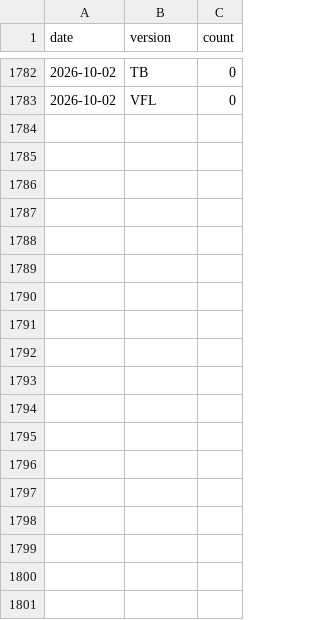
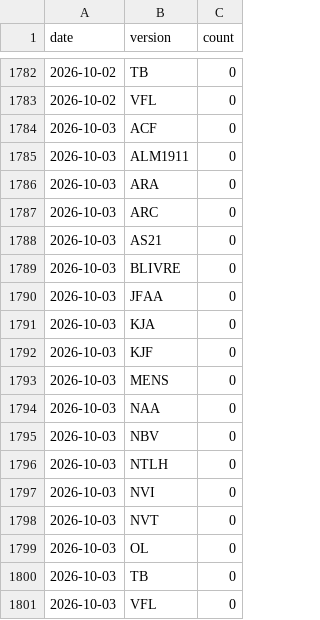
Before and after one commit to kelvinst/biblias, a CSV file: data/stats/downloads.csv, drawn as a sheet; only a part is shown, gaps mark what is left out; the diff names each change by its address in the sheet, - before the commit and + after, or states it on an @@ line.

```diff
--- a/data/stats/downloads.csv
+++ b/data/stats/downloads.csv
+row 1784: 2026-10-03 | ACF | 0
+row 1785: 2026-10-03 | ALM1911 | 0
+row 1786: 2026-10-03 | ARA | 0
+row 1787: 2026-10-03 | ARC | 0
+row 1788: 2026-10-03 | AS21 | 0
+row 1789: 2026-10-03 | BLIVRE | 0
+row 1790: 2026-10-03 | JFAA | 0
+row 1791: 2026-10-03 | KJA | 0
+row 1792: 2026-10-03 | KJF | 0
+row 1793: 2026-10-03 | MENS | 0
+row 1794: 2026-10-03 | NAA | 0
+row 1795: 2026-10-03 | NBV | 0
+row 1796: 2026-10-03 | NTLH | 0
+row 1797: 2026-10-03 | NVI | 0
+row 1798: 2026-10-03 | NVT | 0
+row 1799: 2026-10-03 | OL | 0
+row 1800: 2026-10-03 | TB | 0
+row 1801: 2026-10-03 | VFL | 0
```
Also changed, not shown: 1 other file.
